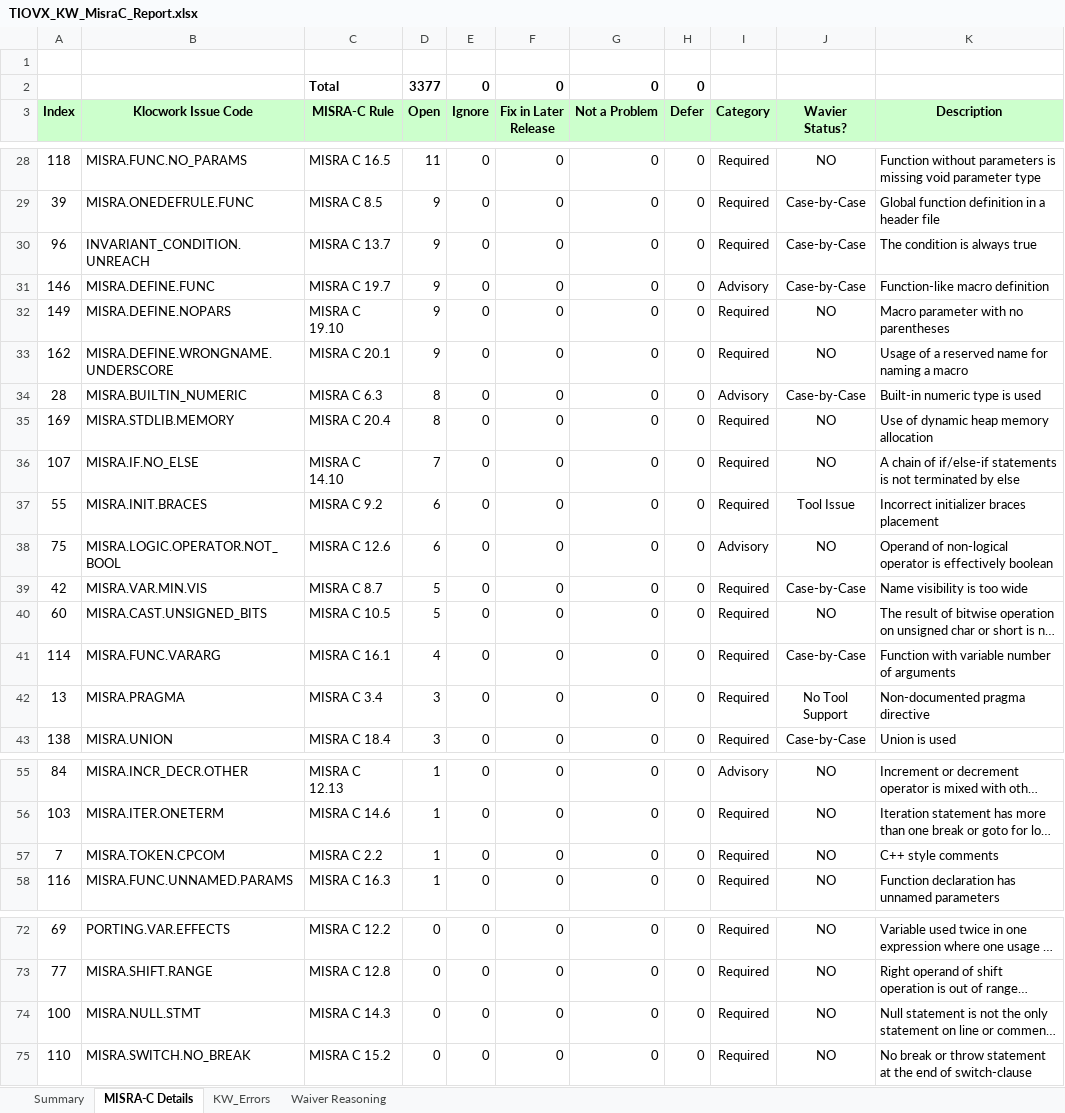
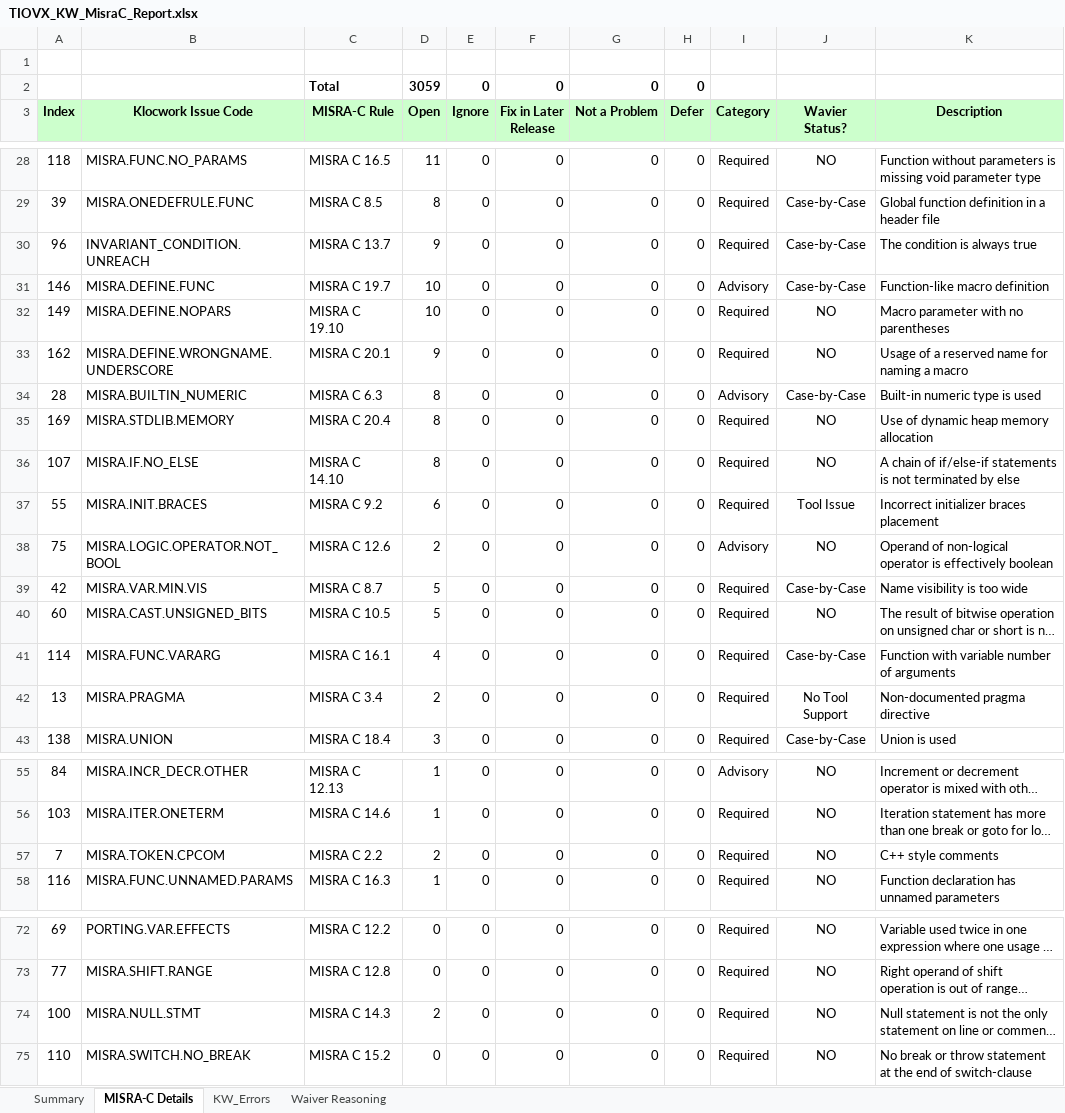
Before and after one commit to TexasInstruments/tiovx, an Excel workbook: docs/test_reports/TIOVX_KW_MisraC_Report.xlsx, sheet MISRA-C Details, drawn as a sheet; only a part is shown, gaps mark what is left out; long unchanged cells end in …; values as stored, in another font and other column widths than the file's, no borders; the diff covers the shown part only; the diff names each change by its address in the sheet, - before the commit and + after, or states it on an @@ line.

Commit message:
Added Misra-C report

```diff
--- a/docs/test_reports/TIOVX_KW_MisraC_Report.xlsx (sheet MISRA-C Details)
+++ b/docs/test_reports/TIOVX_KW_MisraC_Report.xlsx (sheet MISRA-C Details)
-D2 (Open): 3377
+D2 (Open): 3059
-D29 (Open): 9
+D29 (Open): 8
-D31:D32 (Open): 9
+D31:D32 (Open): 10
-D36 (Open): 7
+D36 (Open): 8
-D38 (Open): 6
+D38 (Open): 2
-D42 (Open): 3
+D42 (Open): 2
-D57 (Open): 1
+D57 (Open): 2
-D74 (Open): 0
+D74 (Open): 2
```
Also changed, not shown: 16 edited cells elsewhere in this sheet, sheet KW_Errors, sheet Summary, charts or pictures.
